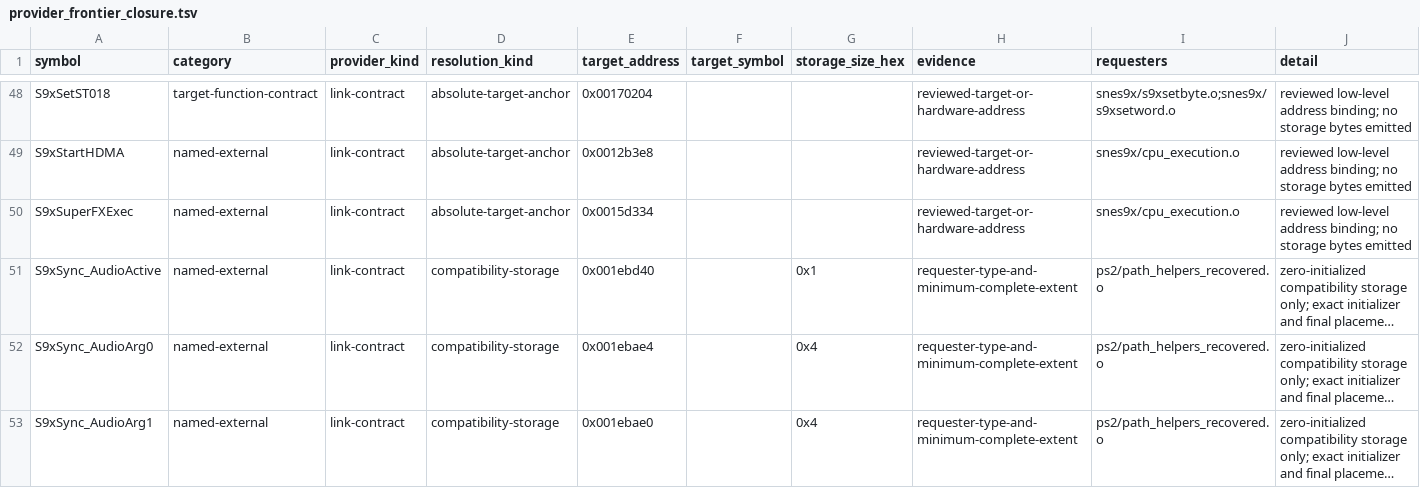
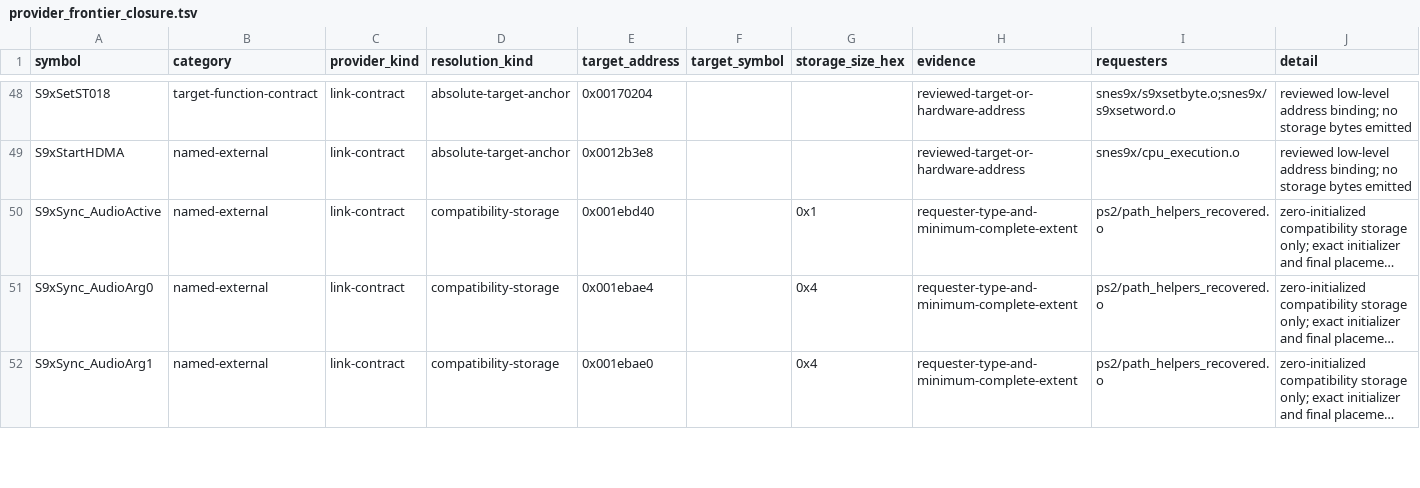
Before and after one commit to ReyFxck/SNESstation-Decomp, a TSV file: analysis/link_identity/provider_frontier_closure.tsv, drawn as a sheet; only a part is shown, gaps mark what is left out; long unchanged cells end in …; the diff names each change by its address in the sheet, - before the commit and + after, or states it on an @@ line.

```diff
--- a/analysis/link_identity/provider_frontier_closure.tsv
+++ b/analysis/link_identity/provider_frontier_closure.tsv
-row 50: S9xSuperFXExec | named-external | link-contract | absolute-target-anchor | 0x0015d334 |  |  | reviewed-target-or-hardware-address | snes9x/cpu_execution.o | reviewed low-level address binding; no storage bytes emitted
```
Also changed, not shown: analysis/link_identity/link_contracts.tsv, analysis/source_promotions.csv, 27 other files.
